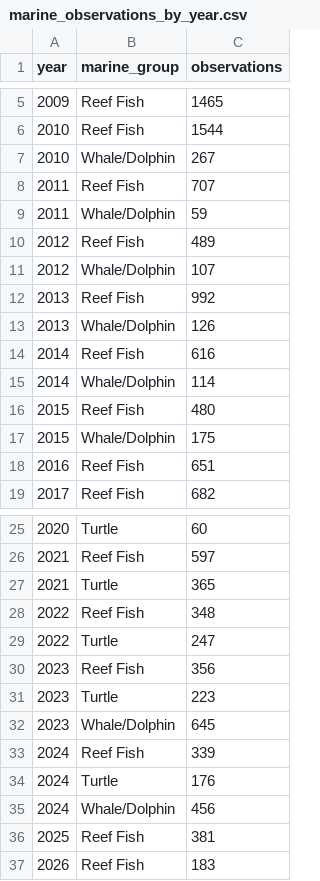
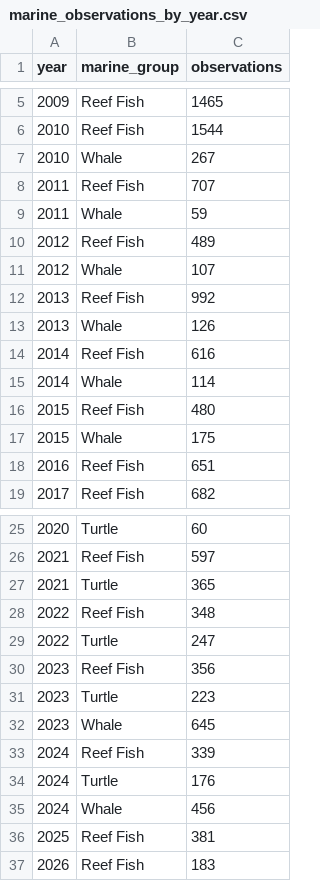
Before and after one commit to FooYuJun/FIT3179, a CSV file: data/marine_observations_by_year.csv, drawn as a sheet; only a part is shown, gaps mark what is left out.

Commit message:
Rename 'Whale/Dolphin' to 'Whale' in CSV

```diff
--- a/data/marine_observations_by_year.csv
+++ b/data/marine_observations_by_year.csv
@@ -6,13 +6,13 @@ year,marine_group,observations
 2010,Reef Fish,1544
-2010,Whale/Dolphin,267
+2010,Whale,267
 2011,Reef Fish,707
-2011,Whale/Dolphin,59
+2011,Whale,59
 2012,Reef Fish,489
-2012,Whale/Dolphin,107
+2012,Whale,107
 2013,Reef Fish,992
-2013,Whale/Dolphin,126
+2013,Whale,126
 2014,Reef Fish,616
-2014,Whale/Dolphin,114
+2014,Whale,114
 2015,Reef Fish,480
-2015,Whale/Dolphin,175
+2015,Whale,175
 2016,Reef Fish,651
@@ -31,6 +31,6 @@ year,marine_group,observations
 2023,Turtle,223
-2023,Whale/Dolphin,645
+2023,Whale,645
 2024,Reef Fish,339
 2024,Turtle,176
-2024,Whale/Dolphin,456
+2024,Whale,456
 2025,Reef Fish,381
```
